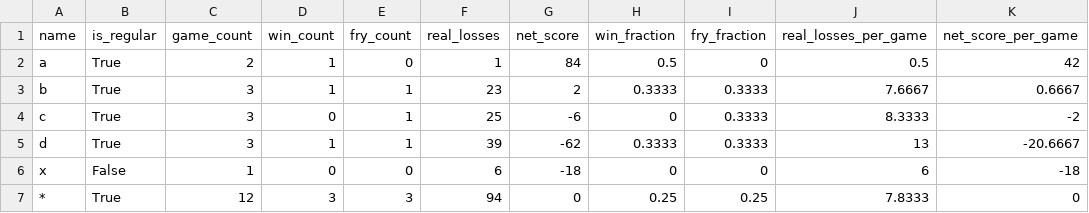
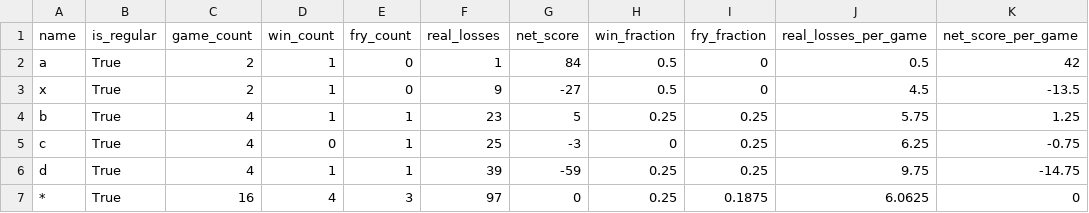
Before and after one commit to yawnoc/big-two-scorer, a TSV file: examples/simple.txt.tsv, drawn as a sheet.

Commit message:
Allow winner to take on all losses
which happens when winner fails to announce last card

```diff
--- a/examples/simple.txt.tsv
+++ b/examples/simple.txt.tsv
@@ -2,6 +2,6 @@ name	is_regular	game_count	win_count	fry_count	real_losses	net_score	win_fractio
 a	True	2	1	0	1	84	0.5	0	0.5	42
-b	True	3	1	1	23	2	0.3333	0.3333	7.6667	0.6667
-c	True	3	0	1	25	-6	0	0.3333	8.3333	-2
-d	True	3	1	1	39	-62	0.3333	0.3333	13	-20.6667
-x	False	1	0	0	6	-18	0	0	6	-18
-*	True	12	3	3	94	0	0.25	0.25	7.8333	0
+x	True	2	1	0	9	-27	0.5	0	4.5	-13.5
+b	True	4	1	1	23	5	0.25	0.25	5.75	1.25
+c	True	4	0	1	25	-3	0	0.25	6.25	-0.75
+d	True	4	1	1	39	-59	0.25	0.25	9.75	-14.75
+*	True	16	4	3	97	0	0.25	0.1875	6.0625	0
```
Also changed, not shown: 3 other files.
